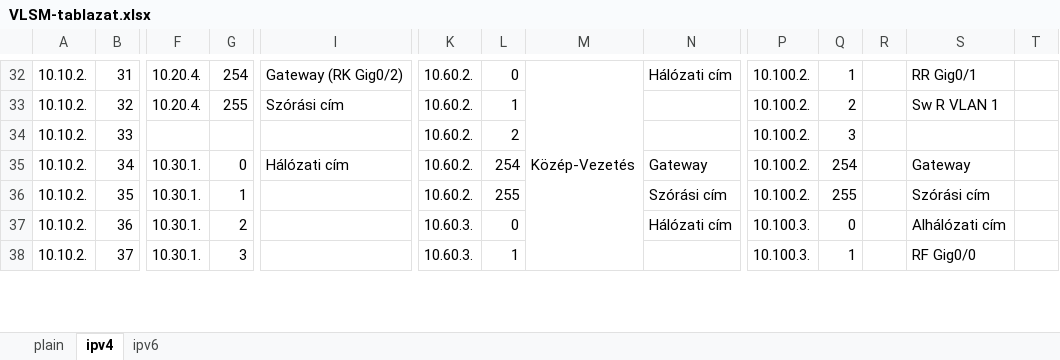
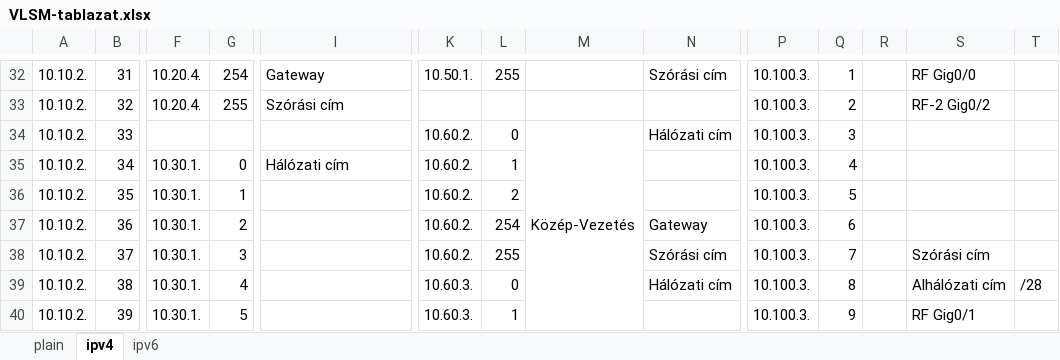
Before and after one commit to I-Izumi/aromas-cubanos, an Excel workbook: Documentations/VLANs/VLSM-tablazat.xlsx, sheet ipv4, drawn as a sheet; only a part is shown, gaps mark what is left out; values as stored, in another font and other column widths than the file's, no cell formats; removed rows and columns are numbered as before the commit, all else as after; rows hold the shown columns only; the diff covers the shown part only; the diff names each change by its address in the sheet, - before the commit and + after, or states it on an @@ line.

```diff
--- a/Documentations/VLANs/VLSM-tablazat.xlsx (sheet ipv4)
+++ b/Documentations/VLANs/VLSM-tablazat.xlsx (sheet ipv4)
-I32: Gateway (RK Gig0/2)
+I32: Gateway
-K32: 10.60.2.
+K32: 10.50.1.
-L32: 0
+L32: 255
-M32: Közép-Vezetés
+M32: (empty)
-M32:M46 merged
-N32: Hálózati cím
+N32: Szórási cím
-P32:P35: 10.100.2.
+P32:P35: 10.100.3.
-S32: RR Gig0/1
+S32: RF Gig0/0
-K33: 10.60.2.
+K33: (empty)
-L33: 1
+L33: (empty)
-S33: Sw R VLAN 1
+S33: RF-2 Gig0/2
-L34: 2
+L34: 0
-M34: (empty)
+M34: Közép-Vezetés
+M34:M48 merged
-N34: (empty)
+N34: Hálózati cím
-L35: 254
+L35: 1
-N35: Gateway
+N35: (empty)
-Q35: 254
+Q35: 4
-S35: Gateway
+S35: (empty)
+row 36: 10.10.2. | 35 | 10.30.1. | 1 |  | 10.60.2. | 2 |  |  | 10.100.3. | 5
+row 37: 10.10.2. | 36 | 10.30.1. | 2 |  | 10.60.2. | 254 |  | Gateway | 10.100.3. | 6
-B38: 35
+B38: 37
-G38: 1
+G38: 3
-P38: 10.100.2.
+P38: 10.100.3.
-Q38: 255
+Q38: 7
-B39: 36
+B39: 38
-G39: 2
+G39: 4
-Q39: 0
+Q39: 8
-T39: (empty)
+T39: /28
-B40: 37
+B40: 39
-G40: 3
+G40: 5
-Q40: 1
+Q40: 9
-S40: RF Gig0/0
+S40: RF Gig0/1
```
Also changed, not shown: 8 added rows, 10 removed rows, 204 edited cells and merged cells elsewhere in this sheet, sheet ipv6, cell formats, formulas that keep their value, 5 other files.
